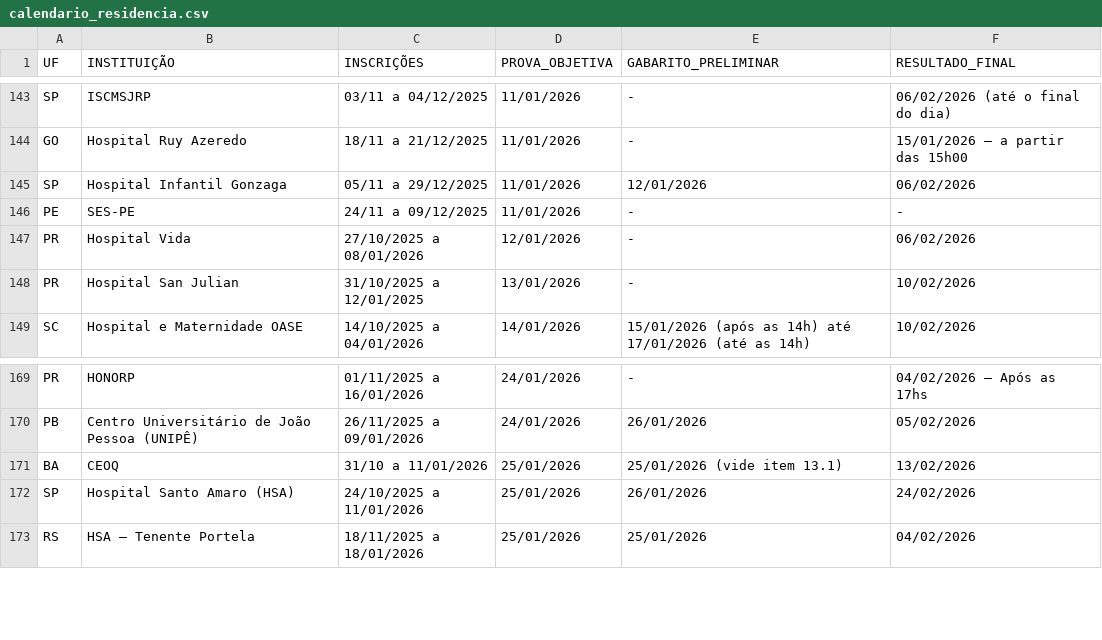
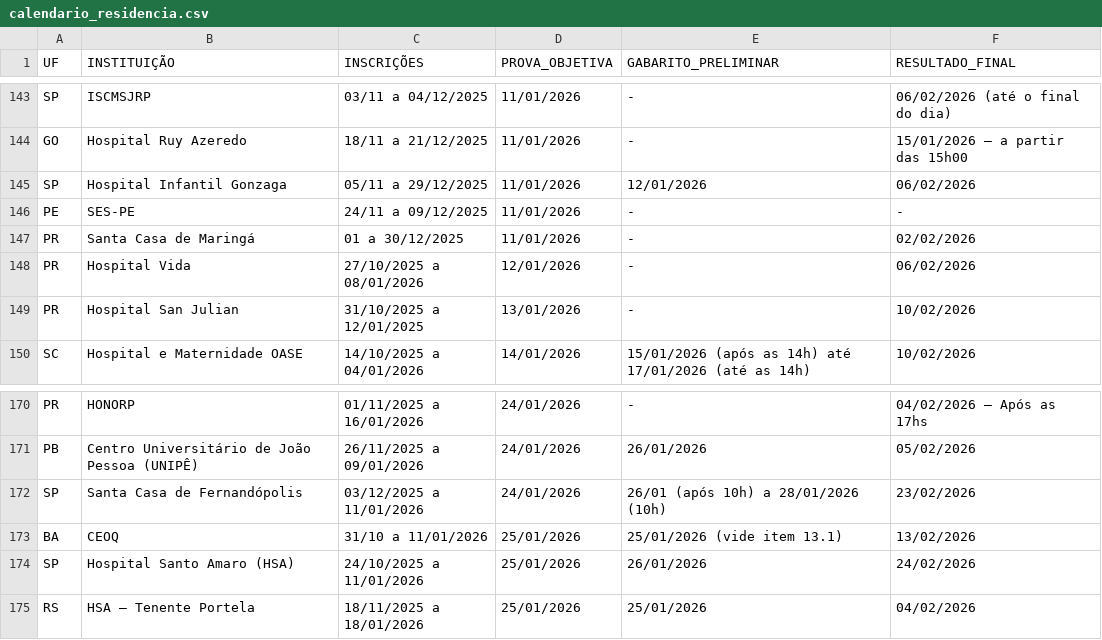
Before and after one commit to cadeteafya/calendario-provas, a CSV file: data/calendario_residencia.csv, drawn as a sheet; only a part is shown, gaps mark what is left out; the diff names each change by its address in the sheet, - before the commit and + after, or states it on an @@ line.

```diff
--- a/data/calendario_residencia.csv
+++ b/data/calendario_residencia.csv
+row 147: PR | Santa Casa de Maringá | 01 a 30/12/2025 | 11/01/2026 | - | 02/02/2026
+row 172: SP | Santa Casa de Fernandópolis | 03/12/2025 a 11/01/2026 | 24/01/2026 | 26/01 (após 10h) a 28/01/2026 (10h) | 23/02/2026
```
Also changed, not shown: 2 other files.
